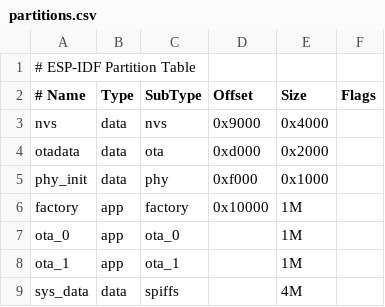
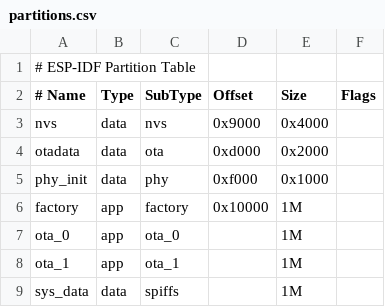
Before and after one commit to yiming564/Bili-MP3, a CSV file: partitions.csv, drawn as a sheet.

```diff
--- a/partitions.csv
+++ b/partitions.csv
@@ -8,2 +8,2 @@ ota_0,app,ota_0,,1M,,
 ota_1,app,ota_1,,1M,,
-sys_data,data,spiffs,,4M,,
+sys_data,data,spiffs,,1M,,
```
Also changed, not shown: 11 other files.
